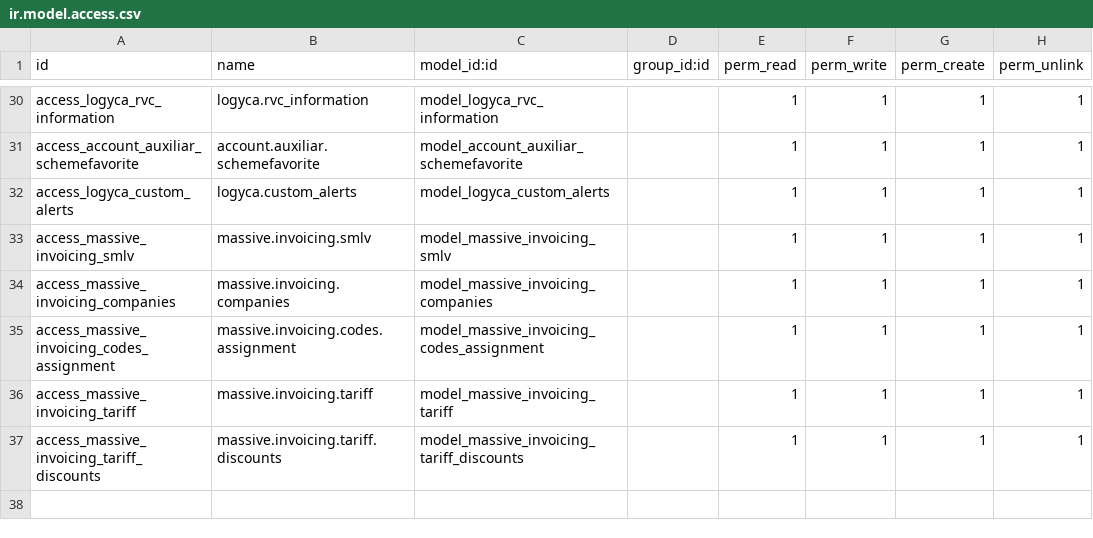
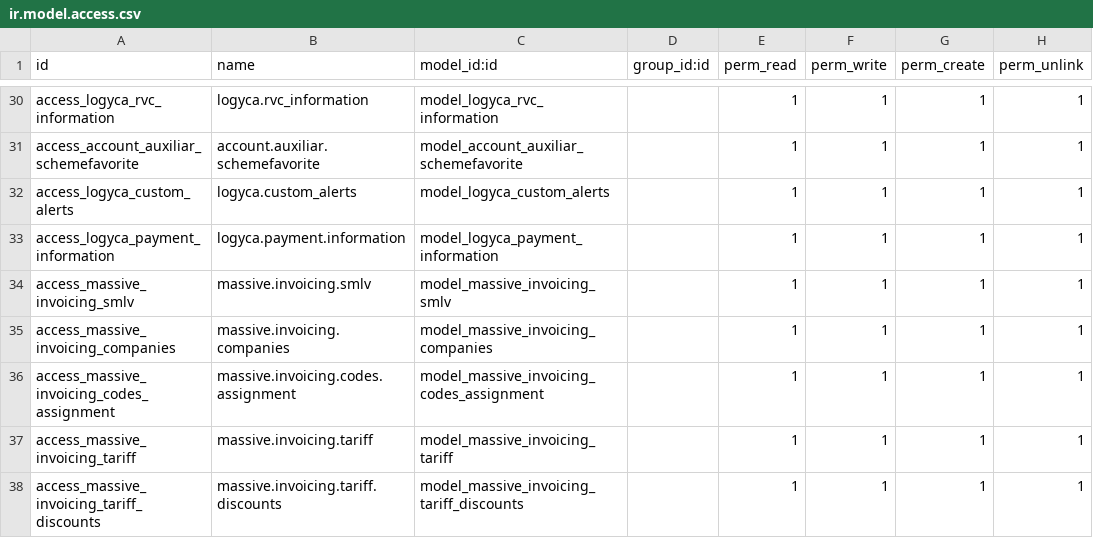
Before and after one commit to jslogyca/Logyca, a CSV file: logyca/security/ir.model.access.csv, drawn as a sheet; only a part is shown, gaps mark what is left out.

Commit message:
Logic for payment information

```diff
--- a/logyca/security/ir.model.access.csv
+++ b/logyca/security/ir.model.access.csv
@@ -32,2 +32,3 @@ access_account_auxiliar_schemefavorite,account.auxiliar.schemefavorite,model_acc
 access_logyca_custom_alerts,logyca.custom_alerts,model_logyca_custom_alerts,,1,1,1,1
+access_logyca_payment_information,logyca.payment.information,model_logyca_payment_information,,1,1,1,1
 access_massive_invoicing_smlv,massive.invoicing.smlv,model_massive_invoicing_smlv,,1,1,1,1
```
Also changed, not shown: 3 other files.
